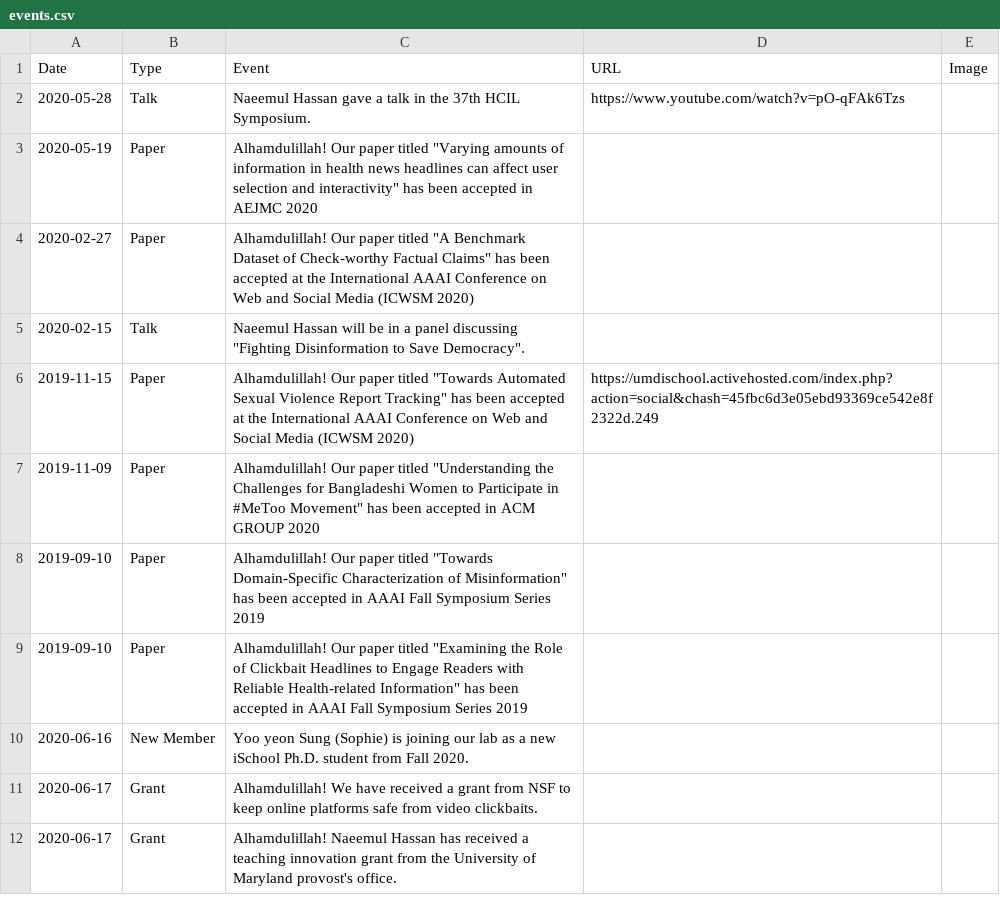
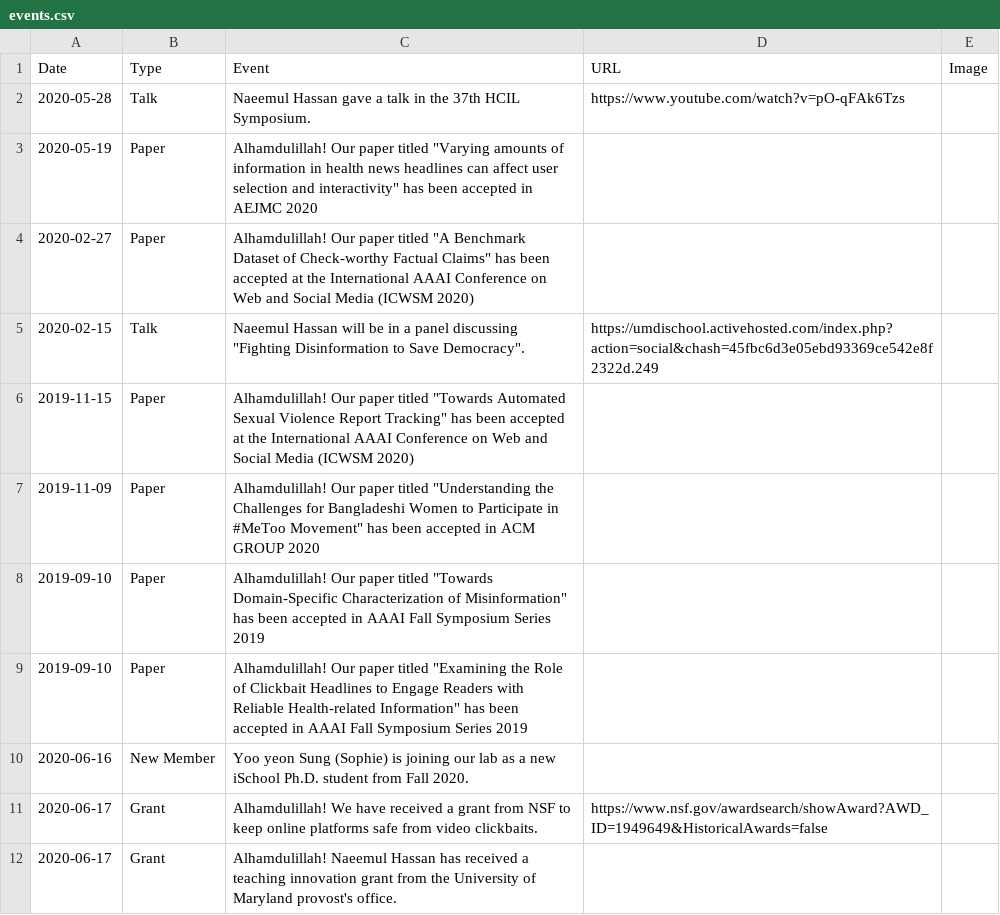
Before and after one commit to cjlab-umd/cjlab-umd.github.io, a CSV file: _data/events.csv, drawn as a sheet.

Commit message:
Added Sponsor and Events pages

```diff
--- a/_data/events.csv
+++ b/_data/events.csv
@@ -4,4 +4,4 @@ Date,Type,Event,URL,Image
 2020-02-27,Paper,"Alhamdulillah! Our paper titled ""A Benchmark Dataset of Check-worthy Factual Claims"" has been accepted at the International AAAI Conference on Web and Social Media (ICWSM 2020)",,
-2020-02-15,Talk,"Naeemul Hassan will be in a panel discussing ""Fighting Disinformation to Save Democracy"". ",,
-2019-11-15,Paper,"Alhamdulillah! Our paper titled ""Towards Automated Sexual Violence Report Tracking"" has been accepted at the International AAAI Conference on Web and Social Media (ICWSM 2020)",https://umdischool.activehosted.com/index.php?action=social&chash=45fbc6d3e05ebd93369ce542e8f2322d.249,
+2020-02-15,Talk,"Naeemul Hassan will be in a panel discussing ""Fighting Disinformation to Save Democracy"". ",https://umdischool.activehosted.com/index.php?action=social&chash=45fbc6d3e05ebd93369ce542e8f2322d.249,
+2019-11-15,Paper,"Alhamdulillah! Our paper titled ""Towards Automated Sexual Violence Report Tracking"" has been accepted at the International AAAI Conference on Web and Social Media (ICWSM 2020)",,
 2019-11-09,Paper,"Alhamdulillah! Our paper titled ""Understanding the Challenges for Bangladeshi Women to Participate in #MeToo Movement"" has been accepted in ACM GROUP 2020",,
@@ -10,3 +10,3 @@ Date,Type,Event,URL,Image
 2020-06-16,New Member,Yoo yeon Sung (Sophie) is joining our lab as a new iSchool Ph.D. student from Fall 2020.,,
-2020-06-17,Grant,Alhamdulillah! We have received a grant from NSF to keep online platforms safe from video clickbaits.,,
+2020-06-17,Grant,Alhamdulillah! We have received a grant from NSF to keep online platforms safe from video clickbaits.,https://www.nsf.gov/awardsearch/showAward?AWD_ID=1949649&HistoricalAwards=false,
 2020-06-17,Grant,Alhamdulillah! Naeemul Hassan has received a teaching innovation grant from the University of Maryland provost's office.,,
```
Also changed, not shown: 7 other files.
